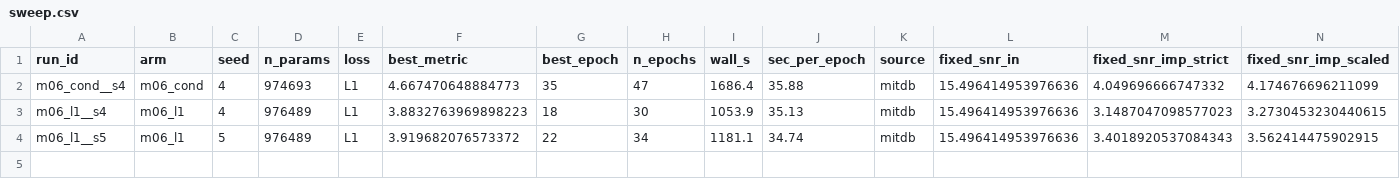
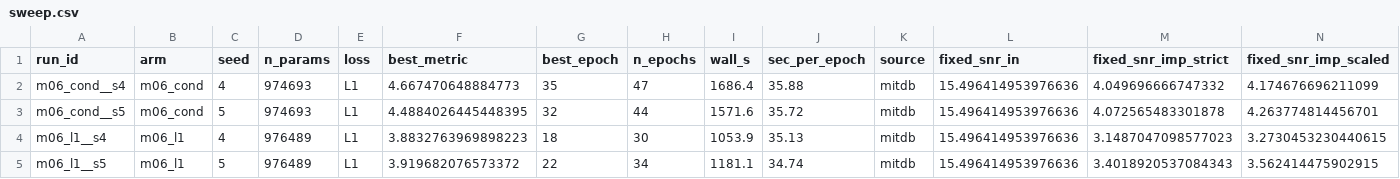
Before and after one commit to userpawbaw/ECG_denoising_method_comparision, a CSV file: results/ext/condpert/sweep.csv, drawn as a sheet; only a part is shown; rows hold the shown columns only; the diff names each change by its address in the sheet, - before the commit and + after, or states it on an @@ line.

```diff
--- a/results/ext/condpert/sweep.csv
+++ b/results/ext/condpert/sweep.csv
+row 3: m06_cond__s5 | m06_cond | 5 | 974693 | L1 | 4.4884026445448395 | 32 | 44 | 1571.6 | 35.72 | mitdb | 15.496414953976636 | 4.072565483301878 | 4.263774814456701
```
Also changed, not shown: 6 other files.
